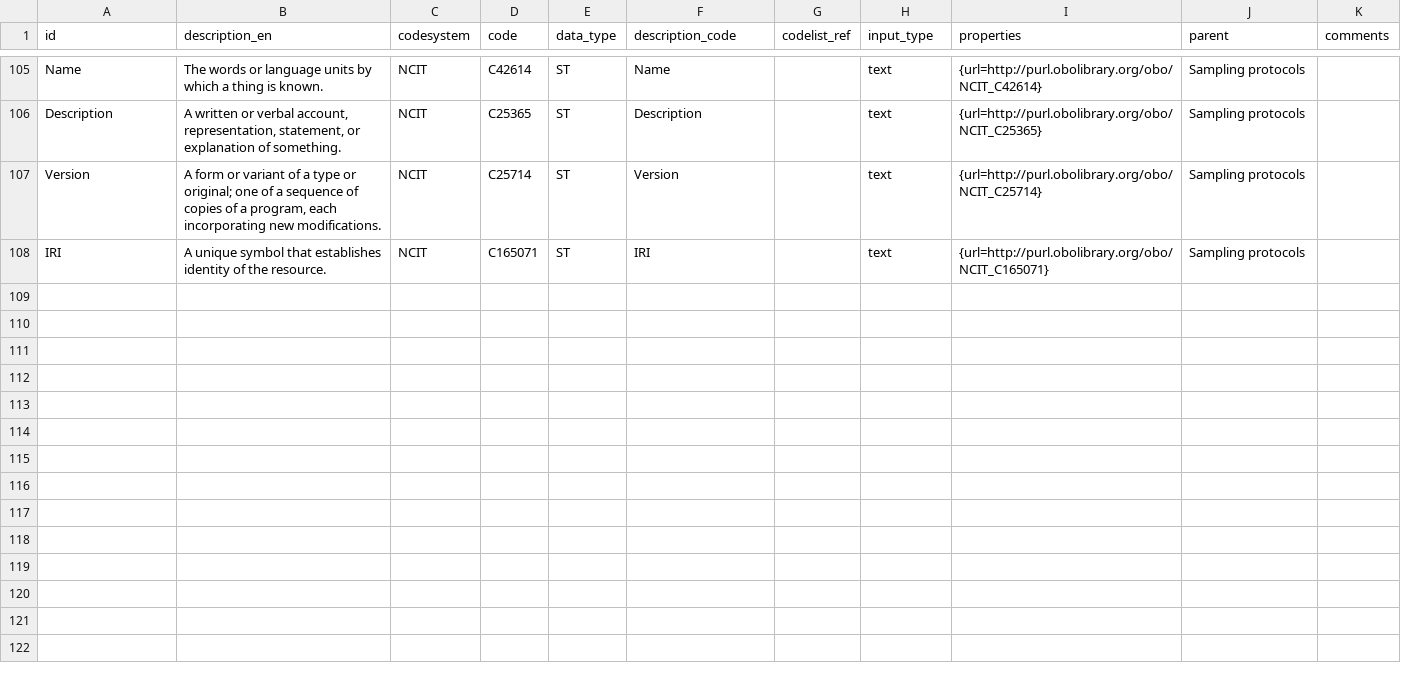
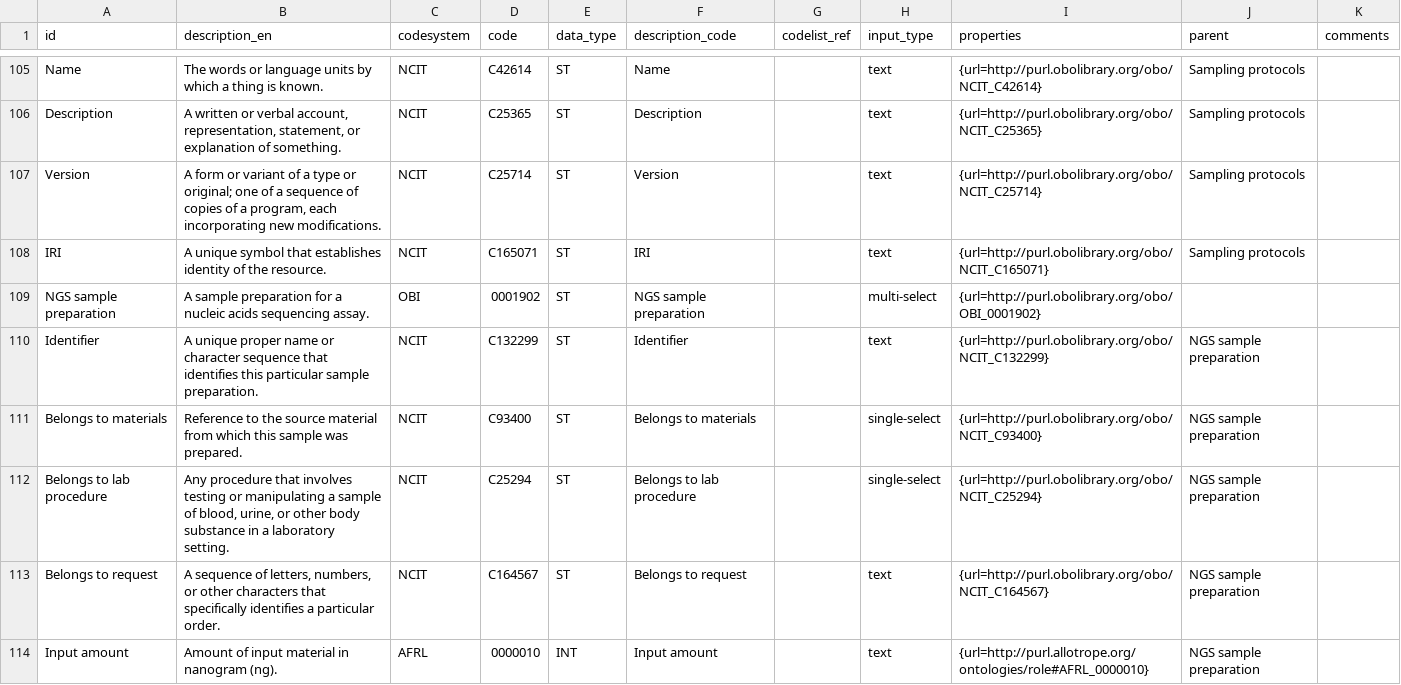
Before and after one commit to fairgenomes/unified-fg, a TSV file: generated/palga-codebook/CODEBOOK.tsv, drawn as a sheet; only a part is shown, gaps mark what is left out; the diff covers the shown part only.

Commit message:
Update generated content

```diff
--- a/generated/palga-codebook/CODEBOOK.tsv
+++ b/generated/palga-codebook/CODEBOOK.tsv
@@ -108 +108,7 @@ Version	A form or variant of a type or original; one of a sequence of copies of
 IRI	A unique symbol that establishes identity of the resource.	NCIT	C165071	ST	IRI		text	{url=http://purl.obolibrary.org/obo/NCIT_C165071}	Sampling protocols	
+NGS sample preparation	A sample preparation for a nucleic acids sequencing assay.	OBI	0001902	ST	NGS sample preparation		multi-select	{url=http://purl.obolibrary.org/obo/OBI_0001902}		
+Identifier	A unique proper name or character sequence that identifies this particular sample preparation.	NCIT	C132299	ST	Identifier		text	{url=http://purl.obolibrary.org/obo/NCIT_C132299}	NGS sample preparation	
+Belongs to materials	Reference to the source material from which this sample was prepared.	NCIT	C93400	ST	Belongs to materials		single-select	{url=http://purl.obolibrary.org/obo/NCIT_C93400}	NGS sample preparation	
+Belongs to lab procedure	Any procedure that involves testing or manipulating a sample of blood, urine, or other body substance in a laboratory setting.	NCIT	C25294	ST	Belongs to lab procedure		single-select	{url=http://purl.obolibrary.org/obo/NCIT_C25294}	NGS sample preparation	
+Belongs to request	A sequence of letters, numbers, or other characters that specifically identifies a particular order.	NCIT	C164567	ST	Belongs to request		text	{url=http://purl.obolibrary.org/obo/NCIT_C164567}	NGS sample preparation	
+Input amount	Amount of input material in nanogram (ng).	AFRL	0000010	INT	Input amount		text	{url=http://purl.allotrope.org/ontologies/role#AFRL_0000010}	NGS sample preparation	
```
Also changed, not shown: 16 added rows elsewhere in this file, 19 other files.
